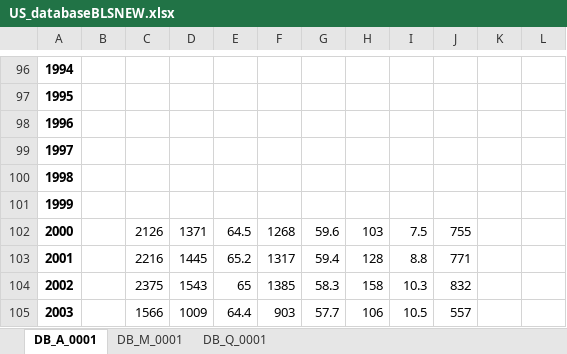
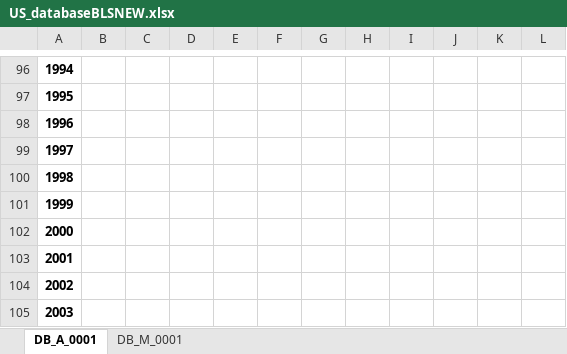
Before and after one commit to TaiwanEconomicDataCenter/US, an Excel workbook: output/US_databaseBLSNEW.xlsx, sheet DB_A_0001, drawn as a sheet; only a part is shown, gaps mark what is left out; values as stored, in another font and other column widths than the file's, no borders; the diff covers the shown part only; the diff names each change by its address in the sheet, - before the commit and + after, or states it on an @@ line.

```diff
--- a/output/US_databaseBLSNEW.xlsx (sheet DB_A_0001)
+++ b/output/US_databaseBLSNEW.xlsx (sheet DB_A_0001)
-sheet tab: DB_Q_0001
-C102: 2126
+C102: (empty)
-D102: 1371
+D102: (empty)
-E102: 64.5
+E102: (empty)
-F102: 1268
+F102: (empty)
-G102: 59.6
+G102: (empty)
-H102: 103
+H102: (empty)
-I102: 7.5
+I102: (empty)
-J102: 755
+J102: (empty)
-C103: 2216
+C103: (empty)
-D103: 1445
+D103: (empty)
-E103: 65.2
+E103: (empty)
-F103: 1317
+F103: (empty)
-G103: 59.4
+G103: (empty)
-H103: 128
+H103: (empty)
-I103: 8.8
+I103: (empty)
-J103: 771
+J103: (empty)
-C104: 2375
+C104: (empty)
-D104: 1543
+D104: (empty)
-E104: 65
+E104: (empty)
-F104: 1385
+F104: (empty)
-G104: 58.3
+G104: (empty)
-H104: 158
+H104: (empty)
-I104: 10.3
+I104: (empty)
-J104: 832
+J104: (empty)
-C105: 1566
+C105: (empty)
-D105: 1009
+D105: (empty)
-E105: 64.4
+E105: (empty)
-F105: 903
+F105: (empty)
-G105: 57.7
+G105: (empty)
-H105: 106
+H105: (empty)
-I105: 10.5
+I105: (empty)
-J105: 557
+J105: (empty)
```
Also changed, not shown: 2 added rows, 2 removed rows and 138 edited cells elsewhere in this sheet, sheet DB_M_0001, data/tables.xlsx, output/US_keyBLSNEW.xlsx, 3 other files.
